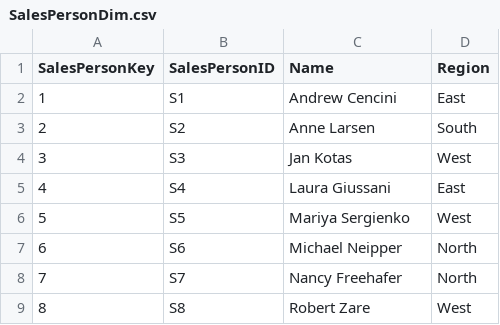
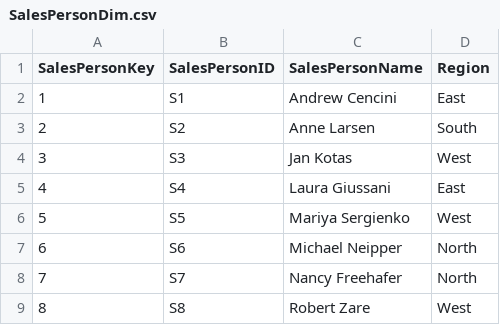
Before and after one commit to yogurtsauce/Shiny-Dashboards, a CSV file: hw5/data/SalesPersonDim.csv, drawn as a sheet.

```diff
--- a/hw5/data/SalesPersonDim.csv
+++ b/hw5/data/SalesPersonDim.csv
@@ -1,2 +1,2 @@
-SalesPersonKey,SalesPersonID,Name,Region
+SalesPersonKey,SalesPersonID,SalesPersonName,Region
 1,S1,Andrew Cencini,East
```
Also changed, not shown: hw5/data/ProductDim.csv, 3 other files.
